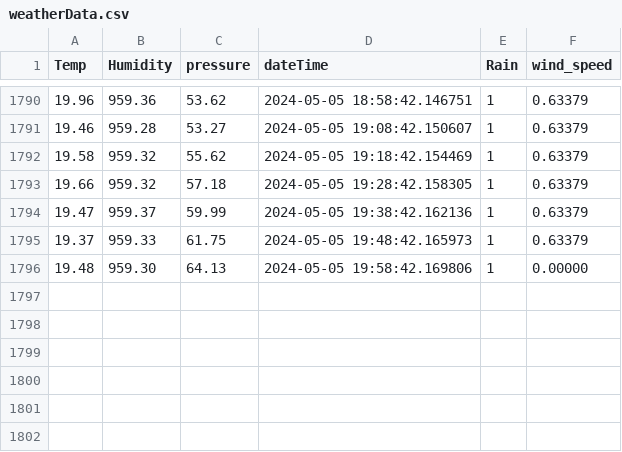
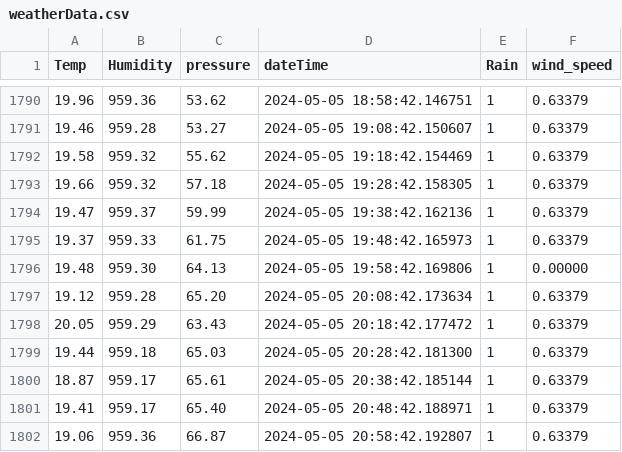
Before and after one commit to konnatic/wetterstation, a CSV file: weatherData.csv, drawn as a sheet; only a part is shown, gaps mark what is left out; the diff names each change by its address in the sheet, - before the commit and + after, or states it on an @@ line.

Commit message:
auto

```diff
--- a/weatherData.csv
+++ b/weatherData.csv
+row 1797: 19.12 | 959.28 | 65.20 | 2024-05-05 20:08:42.173634 | 1 | 0.63379
+row 1798: 20.05 | 959.29 | 63.43 | 2024-05-05 20:18:42.177472 | 1 | 0.63379
+row 1799: 19.44 | 959.18 | 65.03 | 2024-05-05 20:28:42.181300 | 1 | 0.63379
+row 1800: 18.87 | 959.17 | 65.61 | 2024-05-05 20:38:42.185144 | 1 | 0.63379
+row 1801: 19.41 | 959.17 | 65.40 | 2024-05-05 20:48:42.188971 | 1 | 0.63379
+row 1802: 19.06 | 959.36 | 66.87 | 2024-05-05 20:58:42.192807 | 1 | 0.63379
```
